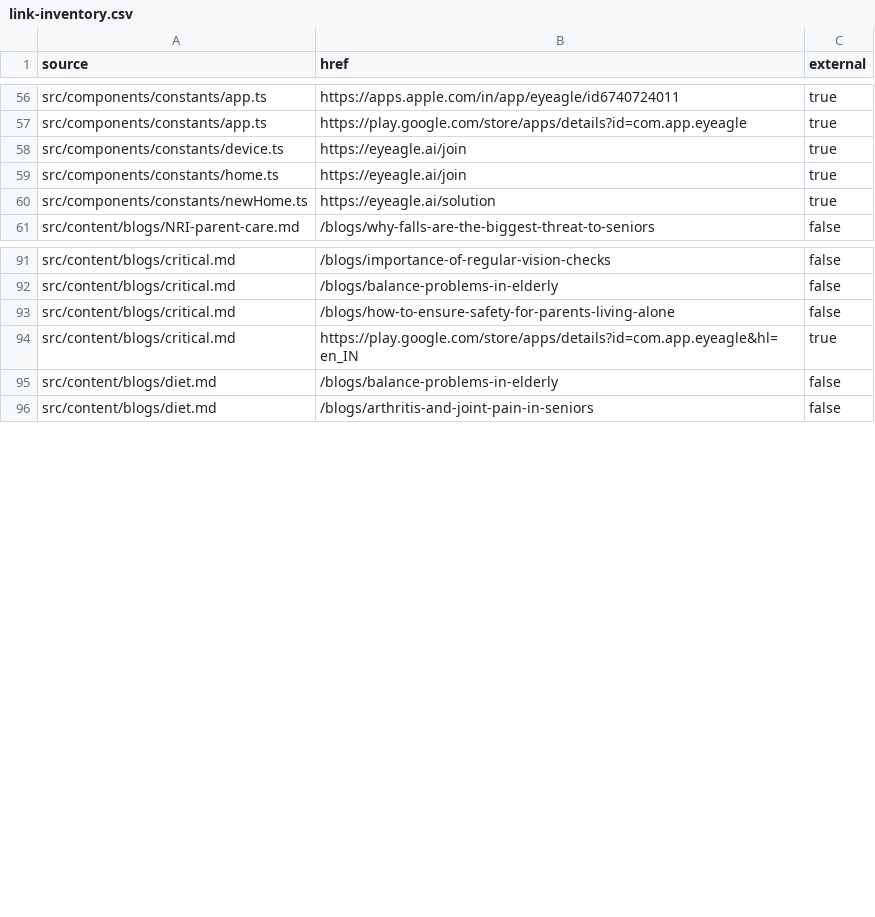
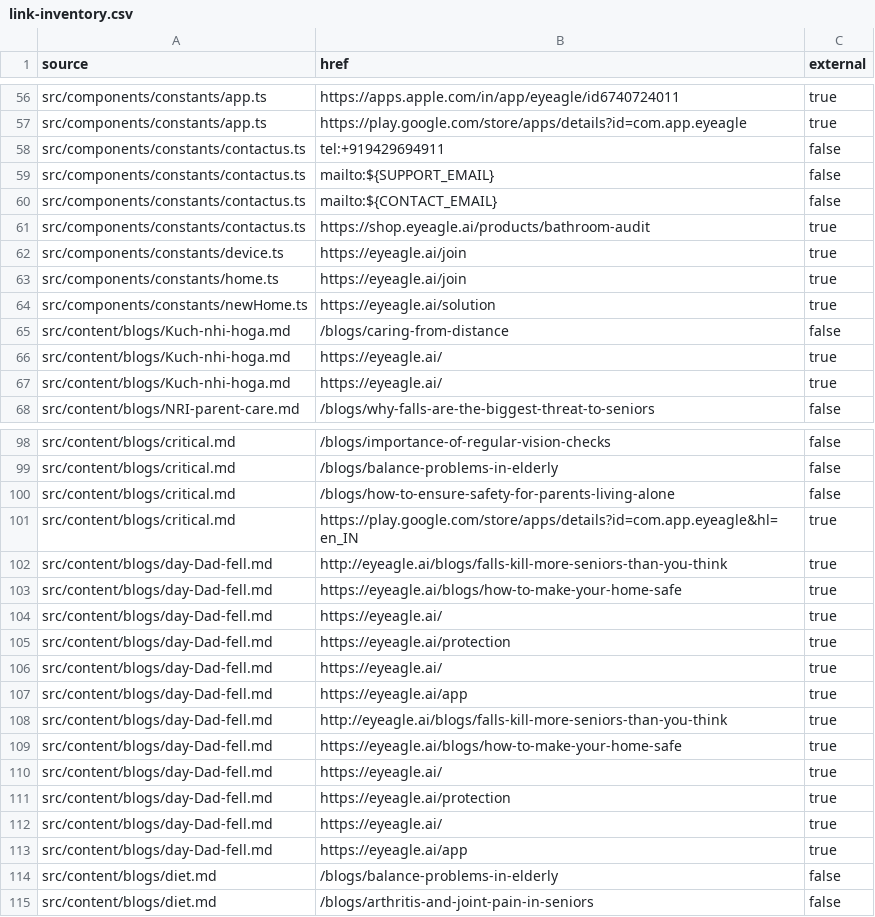
Before and after one commit to pidana-in/eyeagle-www, a CSV file: reports/link-inventory.csv, drawn as a sheet; only a part is shown, gaps mark what is left out; the diff covers the shown part only.

```diff
--- a/reports/link-inventory.csv
+++ b/reports/link-inventory.csv
@@ -57,2 +57,6 @@
 "src/components/constants/app.ts","https://play.google.com/store/apps/details?id=com.app.eyeagle","true"
+"src/components/constants/contactus.ts","tel:+919429694911","false"
+"src/components/constants/contactus.ts","mailto:${SUPPORT_EMAIL}","false"
+"src/components/constants/contactus.ts","mailto:${CONTACT_EMAIL}","false"
+"src/components/constants/contactus.ts","https://shop.eyeagle.ai/products/bathroom-audit","true"
 "src/components/constants/device.ts","https://eyeagle.ai/join","true"
@@ -60,2 +64,5 @@
 "src/components/constants/newHome.ts","https://eyeagle.ai/solution","true"
+"src/content/blogs/Kuch-nhi-hoga.md","/blogs/caring-from-distance","false"
+"src/content/blogs/Kuch-nhi-hoga.md","https://eyeagle.ai/","true"
+"src/content/blogs/Kuch-nhi-hoga.md","https://eyeagle.ai/","true"
 "src/content/blogs/NRI-parent-care.md","/blogs/why-falls-are-the-biggest-threat-to-seniors","false"
@@ -94,2 +101,14 @@
 "src/content/blogs/critical.md","https://play.google.com/store/apps/details?id=com.app.eyeagle&hl=en_IN","true"
+"src/content/blogs/day-Dad-fell.md","http://eyeagle.ai/blogs/falls-kill-more-seniors-than-you-think","true"
+"src/content/blogs/day-Dad-fell.md","https://eyeagle.ai/blogs/how-to-make-your-home-safe","true"
+"src/content/blogs/day-Dad-fell.md","https://eyeagle.ai/","true"
+"src/content/blogs/day-Dad-fell.md","https://eyeagle.ai/protection","true"
+"src/content/blogs/day-Dad-fell.md","https://eyeagle.ai/","true"
+"src/content/blogs/day-Dad-fell.md","https://eyeagle.ai/app","true"
+"src/content/blogs/day-Dad-fell.md","http://eyeagle.ai/blogs/falls-kill-more-seniors-than-you-think","true"
+"src/content/blogs/day-Dad-fell.md","https://eyeagle.ai/blogs/how-to-make-your-home-safe","true"
+"src/content/blogs/day-Dad-fell.md","https://eyeagle.ai/","true"
+"src/content/blogs/day-Dad-fell.md","https://eyeagle.ai/protection","true"
+"src/content/blogs/day-Dad-fell.md","https://eyeagle.ai/","true"
+"src/content/blogs/day-Dad-fell.md","https://eyeagle.ai/app","true"
 "src/content/blogs/diet.md","/blogs/balance-problems-in-elderly","false"
```
Also changed, not shown: 6 removed rows elsewhere in this file, reports/image-inventory.csv, reports/route-inventory.csv, 11 other files.
